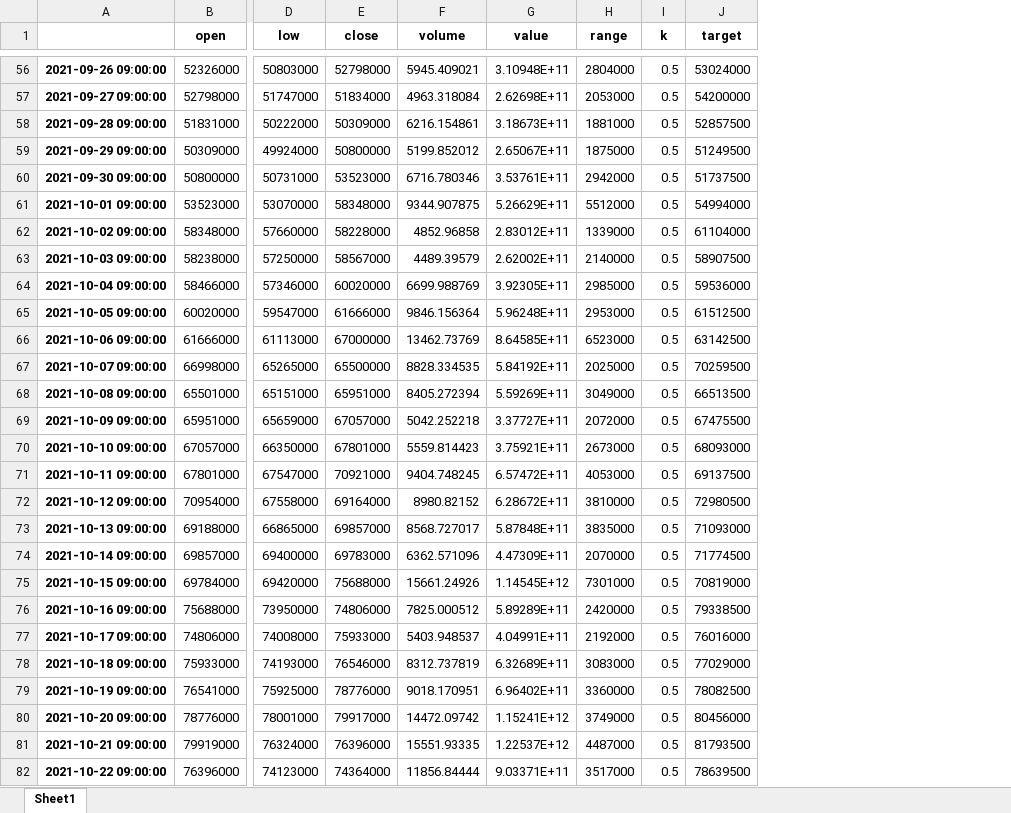
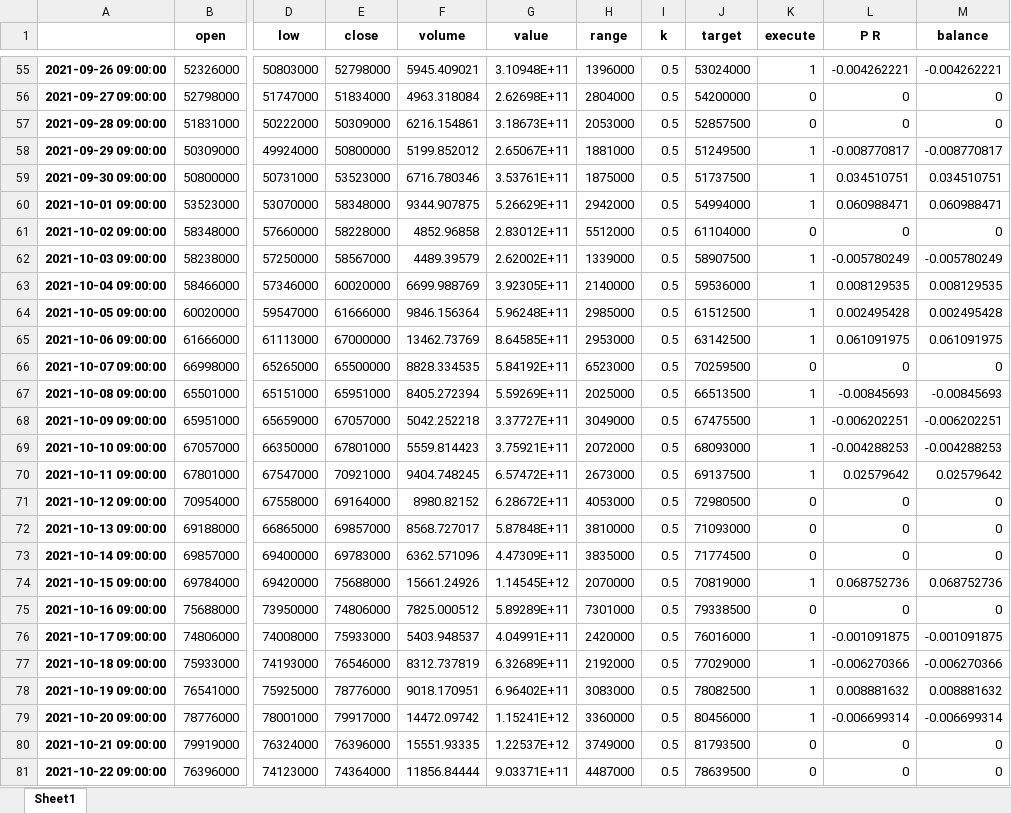
Before and after one commit to suganglive/backtest, an Excel workbook: btc.xlsx, sheet Sheet1, drawn as a sheet; only a part is shown, gaps mark what is left out; values as stored, in another font and other column widths than the file's, no borders; addresses are those after the commit; the diff covers the shown part only; the diff names each change by its address in the sheet, - before the commit and + after, or states it on an @@ line.

```diff
--- a/btc.xlsx (sheet Sheet1)
+++ b/btc.xlsx (sheet Sheet1)
+column K (execute), rows 55-81: 1 | 0 | 0 | 1 | 1 | 1 | 0 | 1 | 1 | 1 | 1 | 0 | 1 | 1 | 1 | 1 | 0 | 0 | 0 | 1 | 0 | 1 | 1 | 1 | 1 | 0 | 0
+column L (P R), rows 55-81: -0.004262221 | 0 | 0 | -0.008770817 | 0.034510751 | 0.060988471 | 0 | -0.005780249 | 0.008129535 | 0.002495428 | 0.061091975 | 0 | -0.00845693 | -0.006202251 | -0.004288253 | 0.02579642 | 0 | 0 | 0 | 0.068752736 | 0 | -0.001091875 | -0.006270366 | 0.008881632 | -0.006699314 | 0 | 0
+column M (balance), rows 55-81: -0.004262221 | 0 | 0 | -0.008770817 | 0.034510751 | 0.060988471 | 0 | -0.005780249 | 0.008129535 | 0.002495428 | 0.061091975 | 0 | -0.00845693 | -0.006202251 | -0.004288253 | 0.02579642 | 0 | 0 | 0 | 0.068752736 | 0 | -0.001091875 | -0.006270366 | 0.008881632 | -0.006699314 | 0 | 0
-H55 (range): 2804000
+H55 (range): 1396000
-H56 (range): 2053000
+H56 (range): 2804000
-H57 (range): 1881000
+H57 (range): 2053000
-H58 (range): 1875000
+H58 (range): 1881000
-H59 (range): 2942000
+H59 (range): 1875000
-H60 (range): 5512000
+H60 (range): 2942000
-H61 (range): 1339000
+H61 (range): 5512000
-H62 (range): 2140000
+H62 (range): 1339000
-H63 (range): 2985000
+H63 (range): 2140000
-H64 (range): 2953000
+H64 (range): 2985000
-H65 (range): 6523000
+H65 (range): 2953000
-H66 (range): 2025000
+H66 (range): 6523000
-H67 (range): 3049000
+H67 (range): 2025000
-H68 (range): 2072000
+H68 (range): 3049000
-H69 (range): 2673000
+H69 (range): 2072000
-H70 (range): 4053000
+H70 (range): 2673000
-H71 (range): 3810000
+H71 (range): 4053000
-H72 (range): 3835000
+H72 (range): 3810000
-H73 (range): 2070000
+H73 (range): 3835000
-H74 (range): 7301000
+H74 (range): 2070000
-H75 (range): 2420000
+H75 (range): 7301000
-H76 (range): 2192000
+H76 (range): 2420000
-H77 (range): 3083000
+H77 (range): 2192000
-H78 (range): 3360000
+H78 (range): 3083000
-H79 (range): 3749000
+H79 (range): 3360000
-H80 (range): 4487000
+H80 (range): 3749000
-H81 (range): 3517000
+H81 (range): 4487000
```
Also changed, not shown: 1 added row, 1 removed row and 176 edited cells elsewhere in this sheet, 6 other files.
